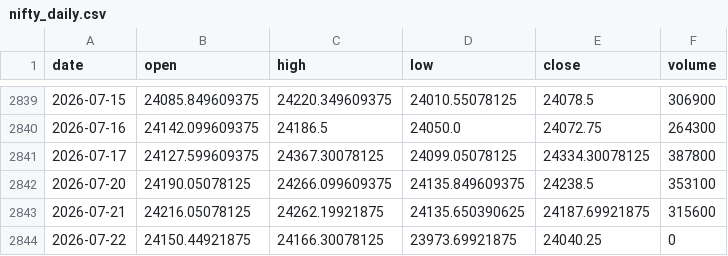
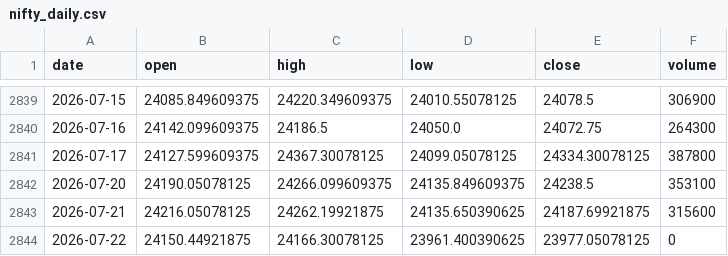
Before and after one commit to zetaaztra/David-ML, a CSV file: data/nifty_daily.csv, drawn as a sheet; only a part is shown, gaps mark what is left out.

Commit message:
Auto-sync: Market data update 2026-07-22 08:37

```diff
--- a/data/nifty_daily.csv
+++ b/data/nifty_daily.csv
@@ -2843,2 +2843,2 @@ date,open,high,low,close,volume
 2026-07-21,24216.05078125,24262.19921875,24135.650390625,24187.69921875,315600
-2026-07-22,24150.44921875,24166.30078125,23973.69921875,24040.25,0
+2026-07-22,24150.44921875,24166.30078125,23961.400390625,23977.05078125,0
```
Also changed, not shown: data/vix_daily.csv.
